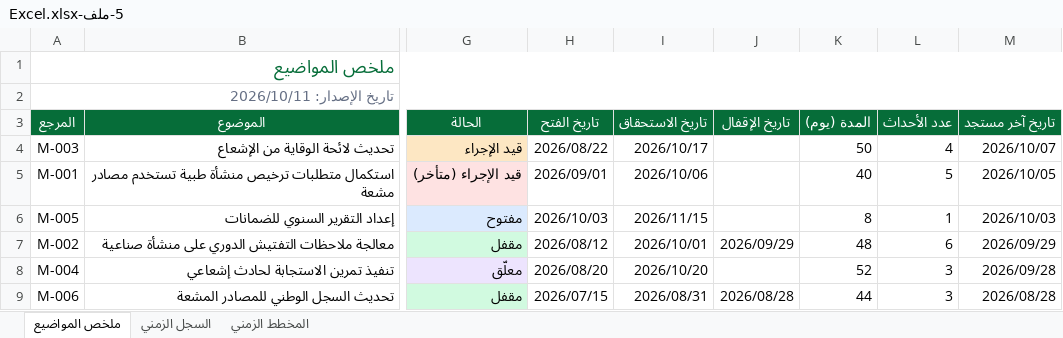
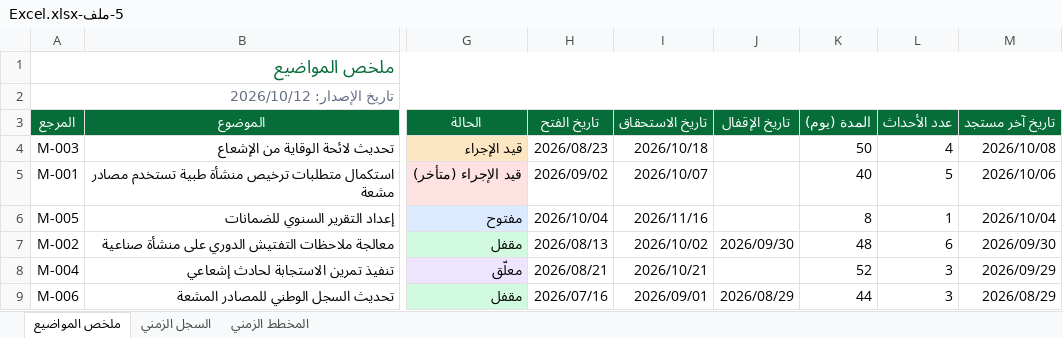
Before and after one commit to msoghayer7/FSmsoghayer, an Excel workbook: samples/5-ملف-Excel.xlsx, sheet ملخص المواضيع, drawn as a sheet; only a part is shown, gaps mark what is left out; values as stored, in another font and other column widths than the file's, no borders; the diff names each change by its address in the sheet, - before the commit and + after, or states it on an @@ line.

```diff
--- a/samples/5-ملف-Excel.xlsx (sheet ملخص المواضيع)
+++ b/samples/5-ملف-Excel.xlsx (sheet ملخص المواضيع)
-A2 (المرجع): تاريخ الإصدار: 2026/10/11
+A2 (المرجع): تاريخ الإصدار: 2026/10/12
-H4 (تاريخ الفتح): 2026/08/22
+H4 (تاريخ الفتح): 2026/08/23
-I4 (تاريخ الاستحقاق): 2026/10/17
+I4 (تاريخ الاستحقاق): 2026/10/18
-M4 (تاريخ آخر مستجد): 2026/10/07
+M4 (تاريخ آخر مستجد): 2026/10/08
-H5 (تاريخ الفتح): 2026/09/01
+H5 (تاريخ الفتح): 2026/09/02
-I5 (تاريخ الاستحقاق): 2026/10/06
+I5 (تاريخ الاستحقاق): 2026/10/07
-M5 (تاريخ آخر مستجد): 2026/10/05
+M5 (تاريخ آخر مستجد): 2026/10/06
-H6 (تاريخ الفتح): 2026/10/03
+H6 (تاريخ الفتح): 2026/10/04
-I6 (تاريخ الاستحقاق): 2026/11/15
+I6 (تاريخ الاستحقاق): 2026/11/16
-M6 (تاريخ آخر مستجد): 2026/10/03
+M6 (تاريخ آخر مستجد): 2026/10/04
-H7 (تاريخ الفتح): 2026/08/12
+H7 (تاريخ الفتح): 2026/08/13
-I7 (تاريخ الاستحقاق): 2026/10/01
+I7 (تاريخ الاستحقاق): 2026/10/02
-J7 (تاريخ الإقفال): 2026/09/29
+J7 (تاريخ الإقفال): 2026/09/30
-M7 (تاريخ آخر مستجد): 2026/09/29
+M7 (تاريخ آخر مستجد): 2026/09/30
-H8 (تاريخ الفتح): 2026/08/20
+H8 (تاريخ الفتح): 2026/08/21
-I8 (تاريخ الاستحقاق): 2026/10/20
+I8 (تاريخ الاستحقاق): 2026/10/21
-M8 (تاريخ آخر مستجد): 2026/09/28
+M8 (تاريخ آخر مستجد): 2026/09/29
-H9 (تاريخ الفتح): 2026/07/15
+H9 (تاريخ الفتح): 2026/07/16
-I9 (تاريخ الاستحقاق): 2026/08/31
+I9 (تاريخ الاستحقاق): 2026/09/01
-J9 (تاريخ الإقفال): 2026/08/28
+J9 (تاريخ الإقفال): 2026/08/29
-M9 (تاريخ آخر مستجد): 2026/08/28
+M9 (تاريخ آخر مستجد): 2026/08/29
```
Also changed, not shown: sheet السجل الزمني, sheet المخطط الزمني, 13 other files.
